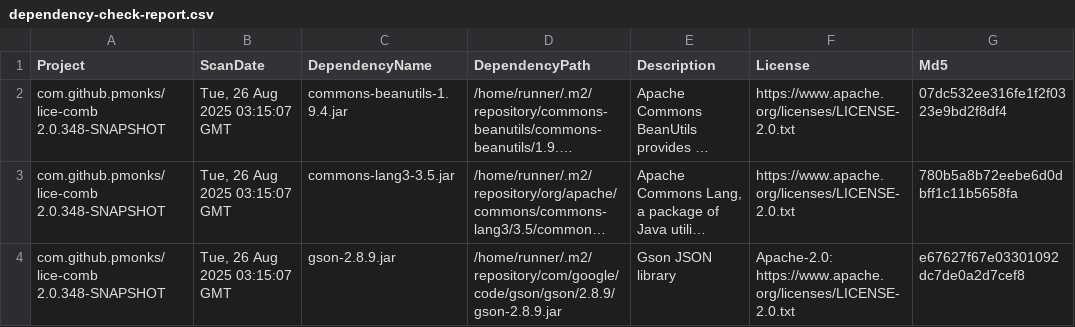
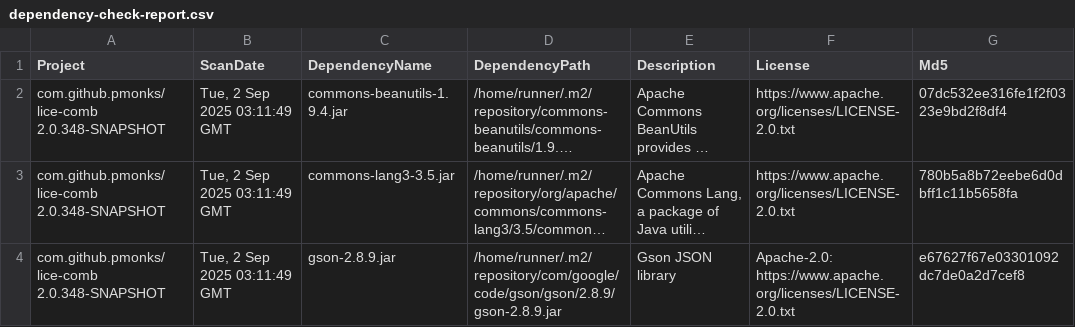
Before and after one commit to pmonks/lice-comb, a CSV file: nvd/dependency-check-report.csv, drawn as a sheet; only a part is shown; long unchanged cells end in …; the diff names each change by its address in the sheet, - before the commit and + after, or states it on an @@ line.

```diff
--- a/nvd/dependency-check-report.csv
+++ b/nvd/dependency-check-report.csv
-B2:B4 (ScanDate): Tue, 26 Aug 2025 03:15:07 GMT
+B2:B4 (ScanDate): Tue, 2 Sep 2025 03:11:49 GMT
```
Also changed, not shown: 8 other files.
